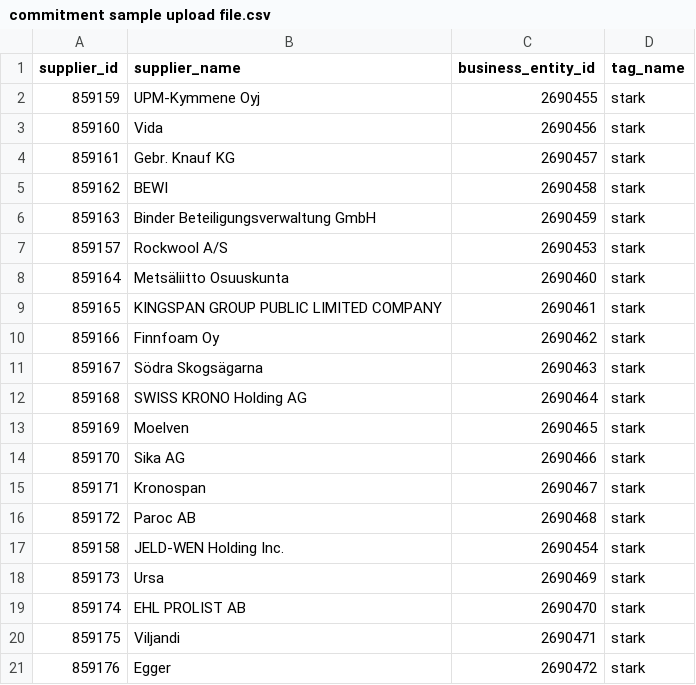
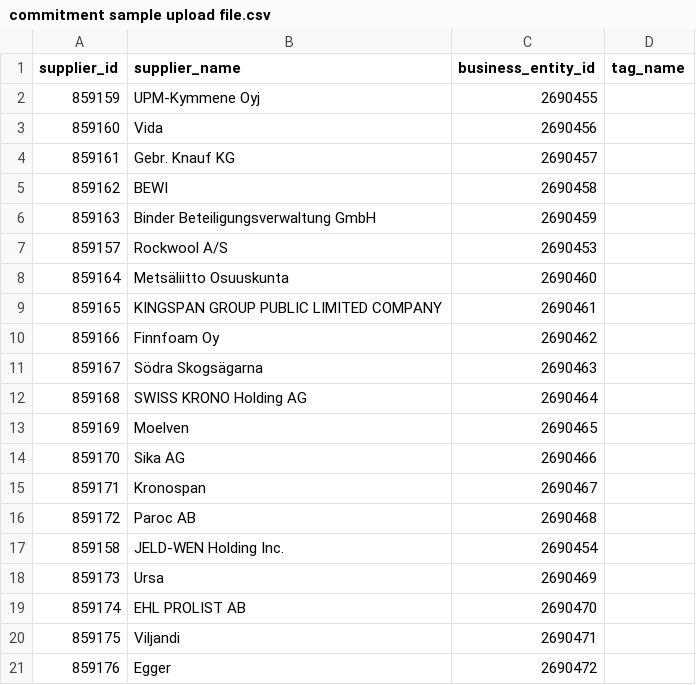
Before and after one commit to dierk-frdm/frdm_tool_test, a CSV file: data/commitment sample upload file.csv, drawn as a sheet.

Commit message:
Update commitment sample upload file.csv

```diff
--- a/data/commitment sample upload file.csv
+++ b/data/commitment sample upload file.csv
@@ -1,21 +1,21 @@
 supplier_id ,supplier_name ,business_entity_id ,tag_name
-859159,UPM-Kymmene Oyj ,2690455,stark
-859160,Vida ,2690456,stark
-859161,Gebr. Knauf KG ,2690457,stark
-859162,BEWI ,2690458,stark
-859163,Binder Beteiligungsverwaltung GmbH ,2690459,stark
-859157,Rockwool A/S ,2690453,stark
-859164,Metsäliitto Osuuskunta ,2690460,stark
-859165,KINGSPAN GROUP PUBLIC LIMITED COMPANY ,2690461,stark
-859166,Finnfoam Oy ,2690462,stark
-859167,Södra Skogsägarna ,2690463,stark
-859168,SWISS KRONO Holding AG ,2690464,stark
-859169,Moelven ,2690465,stark
-859170,Sika AG ,2690466,stark
-859171,Kronospan ,2690467,stark
-859172,Paroc AB ,2690468,stark
-859158,JELD-WEN Holding Inc. ,2690454,stark
-859173,Ursa ,2690469,stark
-859174,EHL PROLIST AB ,2690470,stark
-859175,Viljandi ,2690471,stark
-859176,Egger ,2690472,stark
+859159,UPM-Kymmene Oyj ,2690455
+859160,Vida ,2690456
+859161,Gebr. Knauf KG ,2690457
+859162,BEWI ,2690458
+859163,Binder Beteiligungsverwaltung GmbH ,2690459
+859157,Rockwool A/S ,2690453
+859164,Metsäliitto Osuuskunta ,2690460
+859165,KINGSPAN GROUP PUBLIC LIMITED COMPANY ,2690461
+859166,Finnfoam Oy ,2690462
+859167,Södra Skogsägarna ,2690463
+859168,SWISS KRONO Holding AG ,2690464
+859169,Moelven ,2690465
+859170,Sika AG ,2690466
+859171,Kronospan ,2690467
+859172,Paroc AB ,2690468
+859158,JELD-WEN Holding Inc. ,2690454
+859173,Ursa ,2690469
+859174,EHL PROLIST AB ,2690470
+859175,Viljandi ,2690471
+859176,Egger ,2690472
```
